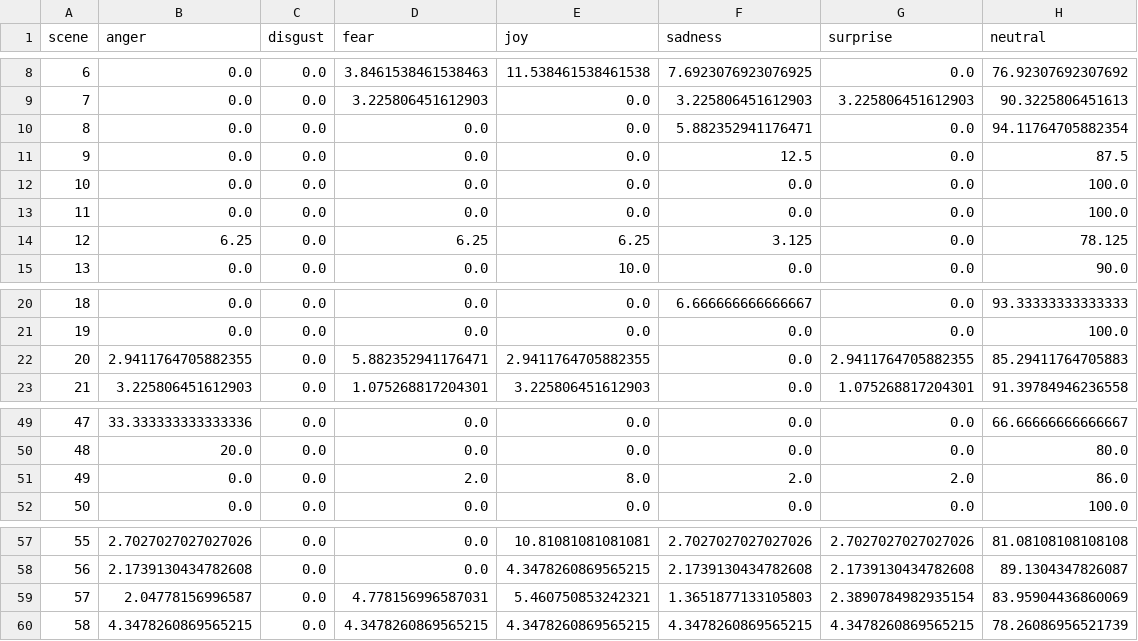
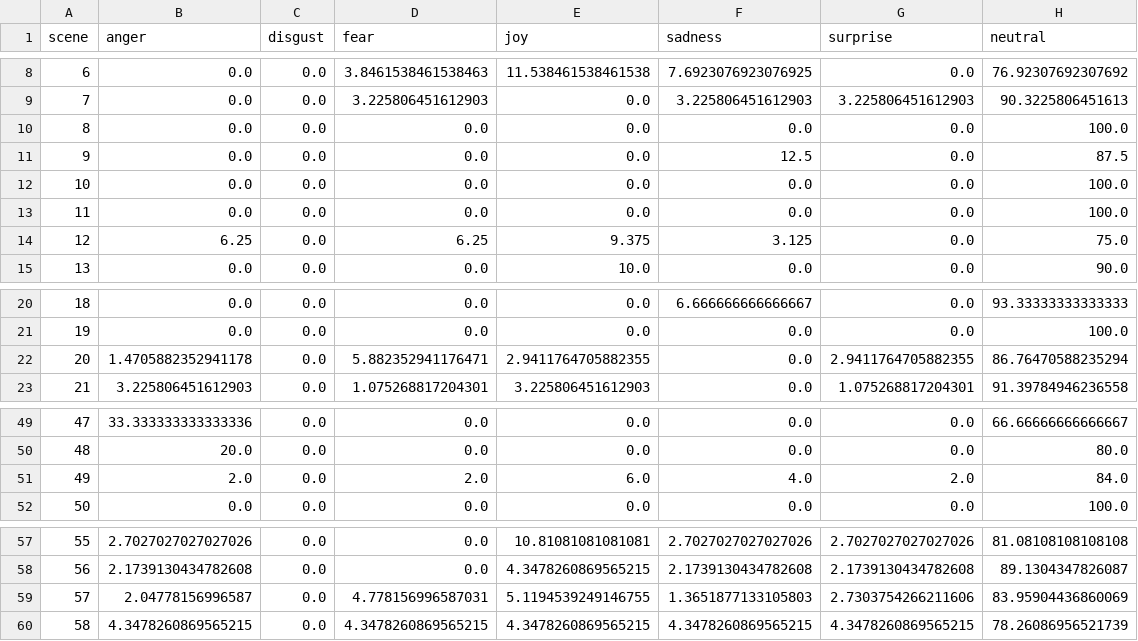
Before and after one commit to alexyuisingwu/cse6242-project, a CSV file: app/static/film_sentiment_predictions/Wall-E.csv, drawn as a sheet; only a part is shown, gaps mark what is left out.

```diff
--- a/app/static/film_sentiment_predictions/Wall-E.csv
+++ b/app/static/film_sentiment_predictions/Wall-E.csv
@@ -9,3 +9,3 @@ scene,anger,disgust,fear,joy,sadness,surprise,neutral
 7,0.0,0.0,3.225806451612903,0.0,3.225806451612903,3.225806451612903,90.3225806451613
-8,0.0,0.0,0.0,0.0,5.882352941176471,0.0,94.11764705882354
+8,0.0,0.0,0.0,0.0,0.0,0.0,100.0
 9,0.0,0.0,0.0,0.0,12.5,0.0,87.5
@@ -13,3 +13,3 @@ scene,anger,disgust,fear,joy,sadness,surprise,neutral
 11,0.0,0.0,0.0,0.0,0.0,0.0,100.0
-12,6.25,0.0,6.25,6.25,3.125,0.0,78.125
+12,6.25,0.0,6.25,9.375,3.125,0.0,75.0
 13,0.0,0.0,0.0,10.0,0.0,0.0,90.0
@@ -21,3 +21,3 @@ scene,anger,disgust,fear,joy,sadness,surprise,neutral
 19,0.0,0.0,0.0,0.0,0.0,0.0,100.0
-20,2.9411764705882355,0.0,5.882352941176471,2.9411764705882355,0.0,2.9411764705882355,85.29411764705883
+20,1.4705882352941178,0.0,5.882352941176471,2.9411764705882355,0.0,2.9411764705882355,86.76470588235294
 21,3.225806451612903,0.0,1.075268817204301,3.225806451612903,0.0,1.075268817204301,91.39784946236558
@@ -50,3 +50,3 @@ scene,anger,disgust,fear,joy,sadness,surprise,neutral
 48,20.0,0.0,0.0,0.0,0.0,0.0,80.0
-49,0.0,0.0,2.0,8.0,2.0,2.0,86.0
+49,2.0,0.0,2.0,6.0,4.0,2.0,84.0
 50,0.0,0.0,0.0,0.0,0.0,0.0,100.0
@@ -58,3 +58,3 @@ scene,anger,disgust,fear,joy,sadness,surprise,neutral
 56,2.1739130434782608,0.0,0.0,4.3478260869565215,2.1739130434782608,2.1739130434782608,89.1304347826087
-57,2.04778156996587,0.0,4.778156996587031,5.460750853242321,1.3651877133105803,2.3890784982935154,83.95904436860069
+57,2.04778156996587,0.0,4.778156996587031,5.1194539249146755,1.3651877133105803,2.7303754266211606,83.95904436860069
 58,4.3478260869565215,0.0,4.3478260869565215,4.3478260869565215,4.3478260869565215,4.3478260869565215,78.26086956521739
```
Also changed, not shown: app/static/film_sentiment_predictions/Boyhood.csv, app/static/film_sentiment_predictions/Catwoman.csv, 10 other files.
